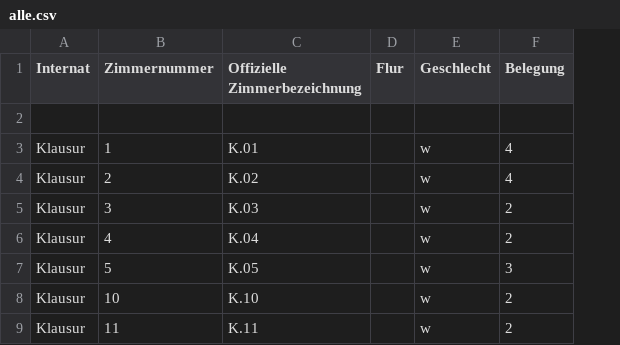
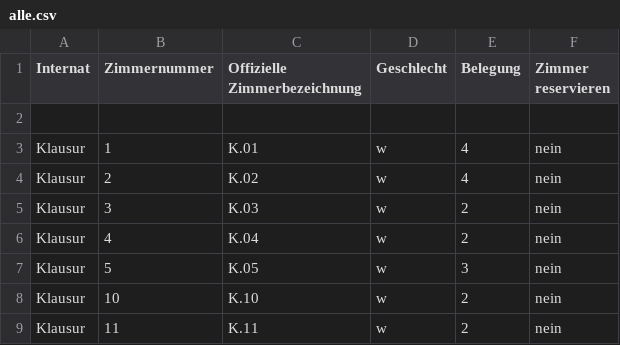
Before and after one commit to PhiCecHey/Zimmerzuteilung, a CSV file: app/files/alle.csv, drawn as a sheet; only a part is shown; removed rows and columns are numbered as before the commit, all else as after; the diff names each change by its address in the sheet, - before the commit and + after, or states it on an @@ line.

Commit message:
added column for room reservation

```diff
--- a/app/files/alle.csv
+++ b/app/files/alle.csv
-column D (Flur), empty
+column F (Zimmer reservieren), rows 3-9: all nein
```
Also changed, not shown: 2 other files.
